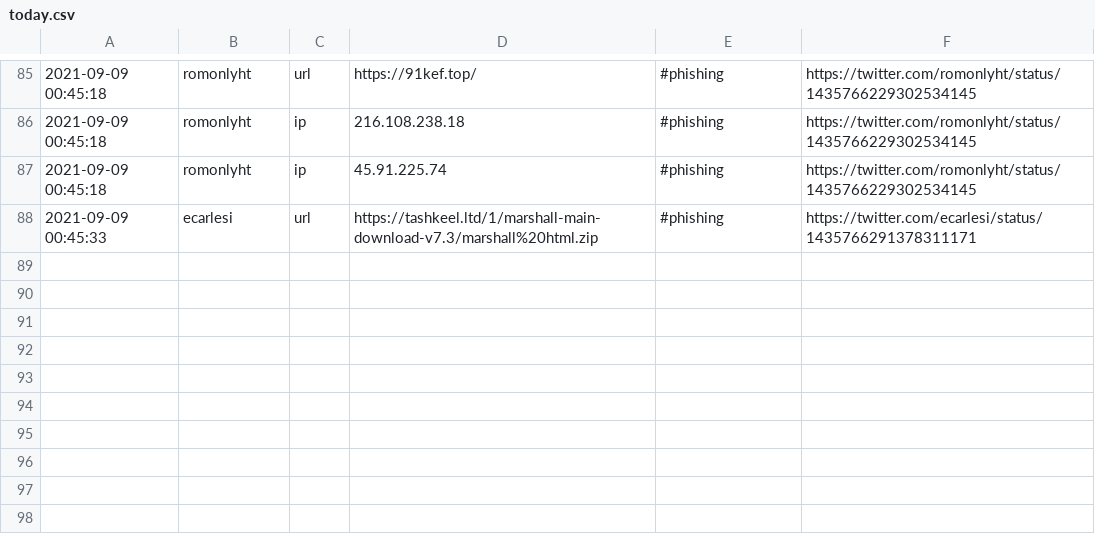
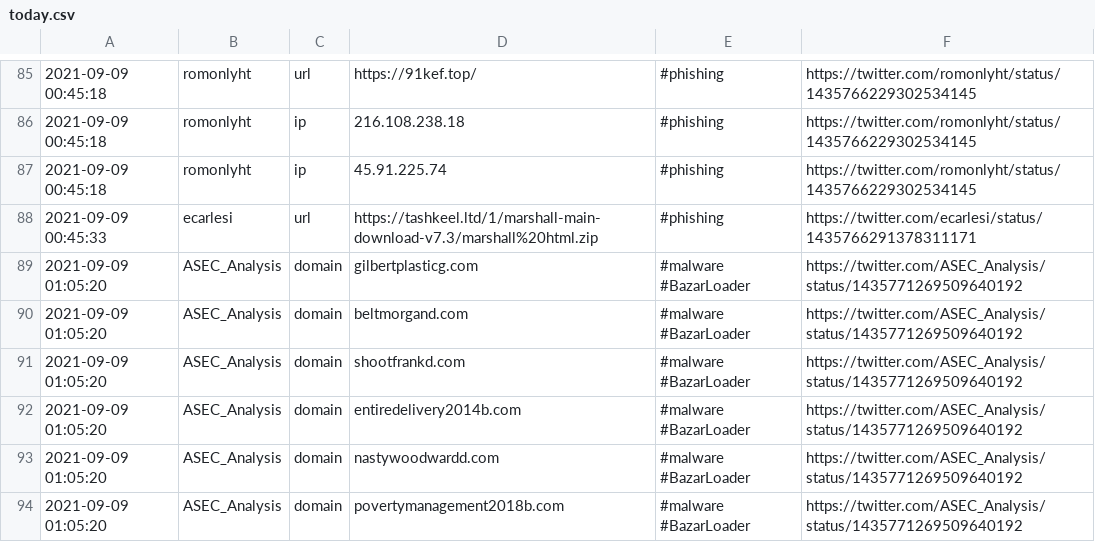
Before and after one commit to Shivammalaviya/TweetFeed, a CSV file: today.csv, drawn as a sheet; only a part is shown, gaps mark what is left out; the diff names each change by its address in the sheet, - before the commit and + after, or states it on an @@ line.

```diff
--- a/today.csv
+++ b/today.csv
+row 89: 2021-09-09 01:05:20 | ASEC_Analysis | domain | gilbertplasticg.com | #malware #BazarLoader | https://twitter.com/ASEC_Analysis/status/1435771269509640192
+row 90: 2021-09-09 01:05:20 | ASEC_Analysis | domain | beltmorgand.com | #malware #BazarLoader | https://twitter.com/ASEC_Analysis/status/1435771269509640192
+row 91: 2021-09-09 01:05:20 | ASEC_Analysis | domain | shootfrankd.com | #malware #BazarLoader | https://twitter.com/ASEC_Analysis/status/1435771269509640192
+row 92: 2021-09-09 01:05:20 | ASEC_Analysis | domain | entiredelivery2014b.com | #malware #BazarLoader | https://twitter.com/ASEC_Analysis/status/1435771269509640192
+row 93: 2021-09-09 01:05:20 | ASEC_Analysis | domain | nastywoodwardd.com | #malware #BazarLoader | https://twitter.com/ASEC_Analysis/status/1435771269509640192
+row 94: 2021-09-09 01:05:20 | ASEC_Analysis | domain | povertymanagement2018b.com | #malware #BazarLoader | https://twitter.com/ASEC_Analysis/status/1435771269509640192
```
Also changed, not shown: Sep_2021/20210909.csv, week.csv, 3 other files.
